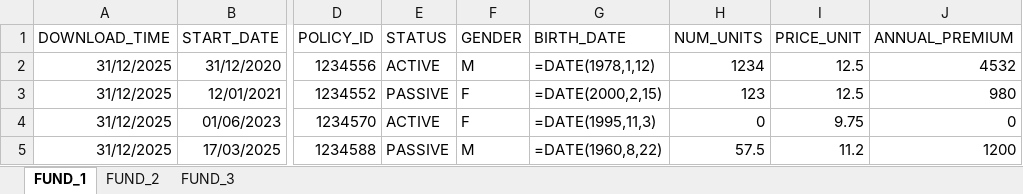
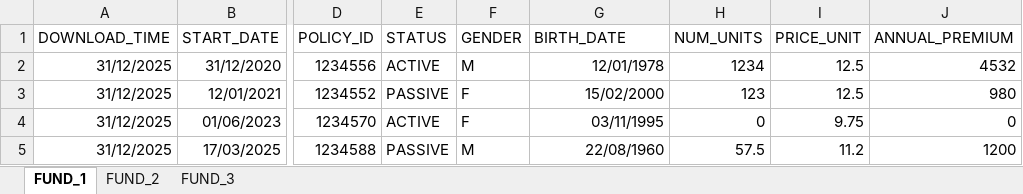
Before and after one commit to open-source-modelling/insurance_skills, an Excel workbook: validate-ul-fund-data/validate-ul-fund-data/examples/bad/f1_formula_dates.xlsx, sheet FUND_1, drawn as a sheet; only a part is shown, gaps mark what is left out; values as stored, in another font and other column widths than the file's, no borders; formulas without a stored value are shown as written; the diff names each change by its address in the sheet, - before the commit and + after, or states it on an @@ line.

```diff
--- a/validate-ul-fund-data/validate-ul-fund-data/examples/bad/f1_formula_dates.xlsx (sheet FUND_1)
+++ b/validate-ul-fund-data/validate-ul-fund-data/examples/bad/f1_formula_dates.xlsx (sheet FUND_1)
-G2 (BIRTH_DATE): =DATE(1978,1,12)
+G2 (BIRTH_DATE): 12/01/1978
-G3 (BIRTH_DATE): =DATE(2000,2,15)
+G3 (BIRTH_DATE): 15/02/2000
-G4 (BIRTH_DATE): =DATE(1995,11,3)
+G4 (BIRTH_DATE): 03/11/1995
-G5 (BIRTH_DATE): =DATE(1960,8,22)
+G5 (BIRTH_DATE): 22/08/1960
```
Also changed, not shown: sheet FUND_2, sheet FUND_3, 2 other files.
